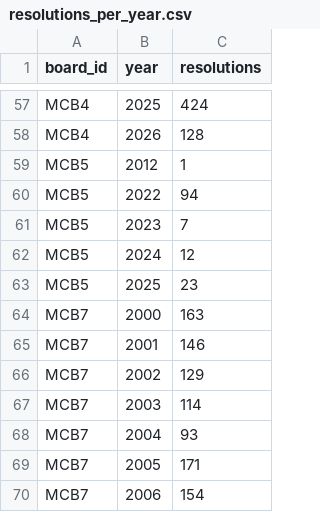
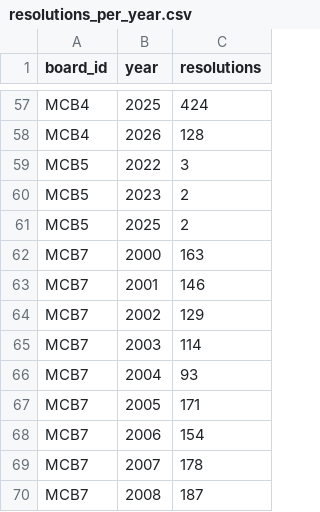
Before and after one commit to TalR24/nycur-data-website, a CSV file: cb-resolutions/data/resolutions_per_year.csv, drawn as a sheet; only a part is shown, gaps mark what is left out; the shorter side is filled out with more unchanged rows.

```diff
--- a/cb-resolutions/data/resolutions_per_year.csv
+++ b/cb-resolutions/data/resolutions_per_year.csv
@@ -58,7 +58,5 @@ MCB4,2025,424
 MCB4,2026,128
-MCB5,2012,1
-MCB5,2022,94
-MCB5,2023,7
-MCB5,2024,12
-MCB5,2025,23
+MCB5,2022,3
+MCB5,2023,2
+MCB5,2025,2
 MCB7,2000,163
```
Also changed, not shown: cb-resolutions/data/top_agencies.csv, cb-resolutions/data/top_topics.csv, 2 other files.
